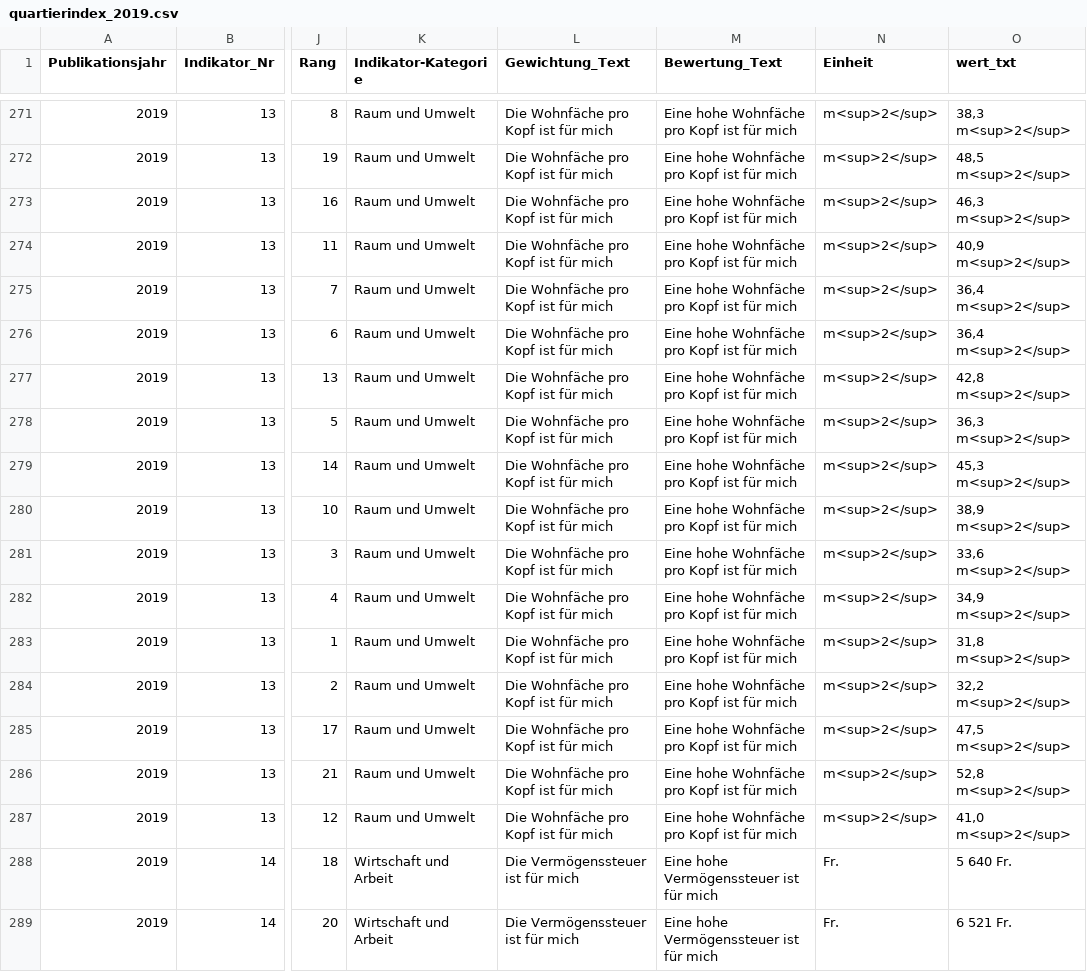
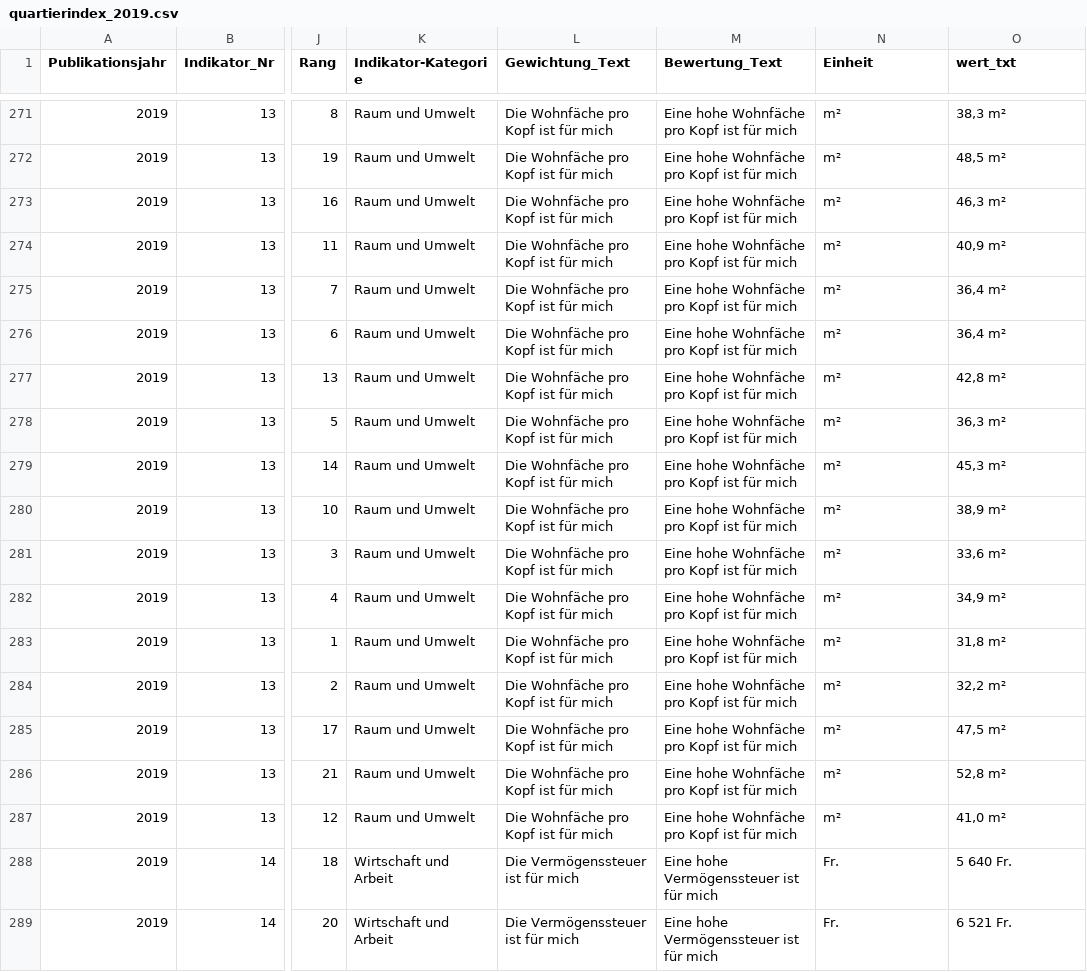
Before and after one commit to statabs-test/quartierindex, a CSV file: data/quartierindex_2019.csv, drawn as a sheet; only a part is shown, gaps mark what is left out; the diff covers the shown part only; the diff names each change by its address in the sheet, - before the commit and + after, or states it on an @@ line.

```diff
--- a/data/quartierindex_2019.csv
+++ b/data/quartierindex_2019.csv
-N271:N287 (Einheit): m<sup>2</sup>
+N271:N287 (Einheit): m²
-O271 (wert_txt): 38,3 m<sup>2</sup>
+O271 (wert_txt): 38,3 m²
-O272 (wert_txt): 48,5 m<sup>2</sup>
+O272 (wert_txt): 48,5 m²
-O273 (wert_txt): 46,3 m<sup>2</sup>
+O273 (wert_txt): 46,3 m²
-O274 (wert_txt): 40,9 m<sup>2</sup>
+O274 (wert_txt): 40,9 m²
-O275:O276 (wert_txt): 36,4 m<sup>2</sup>
+O275:O276 (wert_txt): 36,4 m²
-O277 (wert_txt): 42,8 m<sup>2</sup>
+O277 (wert_txt): 42,8 m²
-O278 (wert_txt): 36,3 m<sup>2</sup>
+O278 (wert_txt): 36,3 m²
-O279 (wert_txt): 45,3 m<sup>2</sup>
+O279 (wert_txt): 45,3 m²
-O280 (wert_txt): 38,9 m<sup>2</sup>
+O280 (wert_txt): 38,9 m²
-O281 (wert_txt): 33,6 m<sup>2</sup>
+O281 (wert_txt): 33,6 m²
-O282 (wert_txt): 34,9 m<sup>2</sup>
+O282 (wert_txt): 34,9 m²
-O283 (wert_txt): 31,8 m<sup>2</sup>
+O283 (wert_txt): 31,8 m²
-O284 (wert_txt): 32,2 m<sup>2</sup>
+O284 (wert_txt): 32,2 m²
-O285 (wert_txt): 47,5 m<sup>2</sup>
+O285 (wert_txt): 47,5 m²
-O286 (wert_txt): 52,8 m<sup>2</sup>
+O286 (wert_txt): 52,8 m²
-O287 (wert_txt): 41,0 m<sup>2</sup>
+O287 (wert_txt): 41,0 m²
```
Also changed, not shown: 54 edited cells elsewhere in this file, 2 other files.
